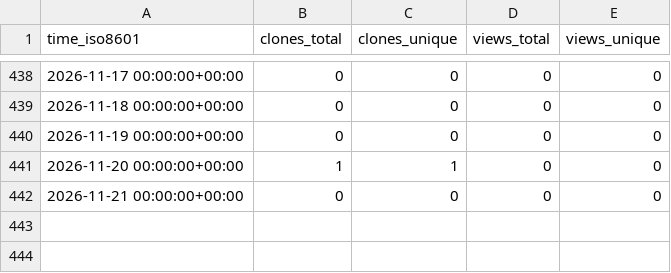
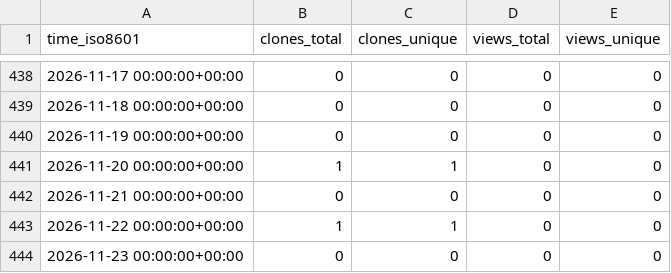
Before and after one commit to chaosuo/add-ghrs, a CSV file: NSBLab/individualised_parc_psychosis/ghrs-data/views_clones_aggregate.csv, drawn as a sheet; only a part is shown, gaps mark what is left out; the diff names each change by its address in the sheet, - before the commit and + after, or states it on an @@ line.

```diff
--- a/NSBLab/individualised_parc_psychosis/ghrs-data/views_clones_aggregate.csv
+++ b/NSBLab/individualised_parc_psychosis/ghrs-data/views_clones_aggregate.csv
+row 443: 2026-11-22 00:00:00+00:00 | 1 | 1 | 0 | 0
+row 444: 2026-11-23 00:00:00+00:00 | 0 | 0 | 0 | 0
```
Also changed, not shown: 1 other file.
